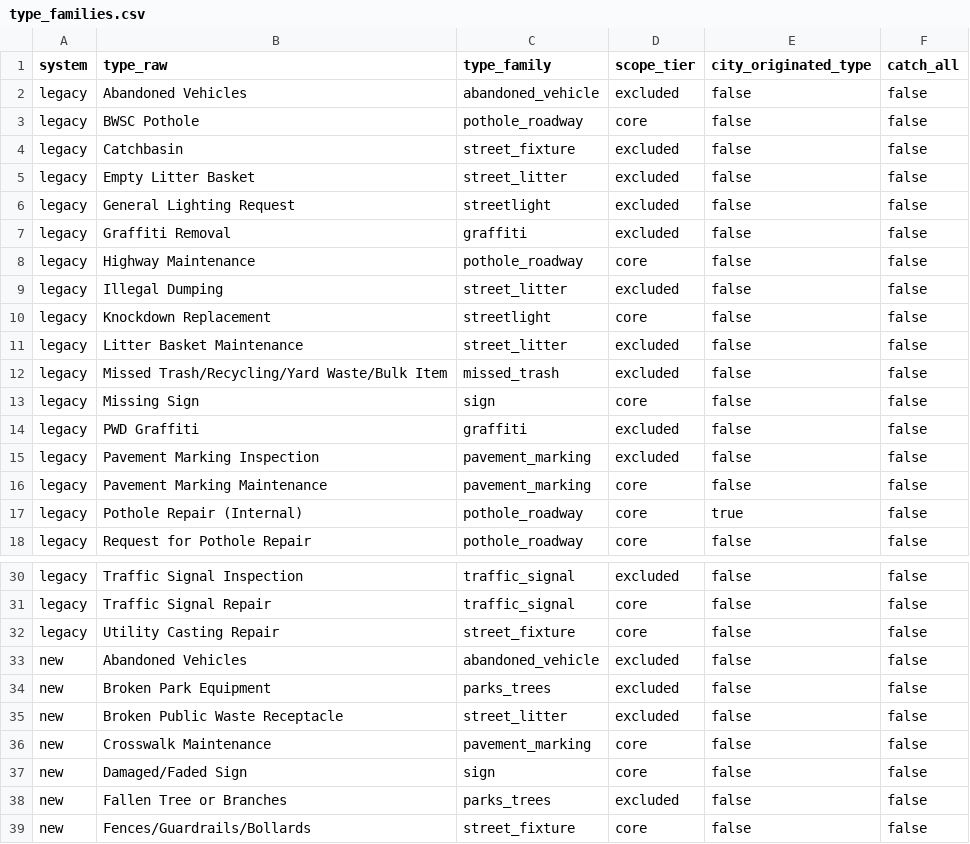
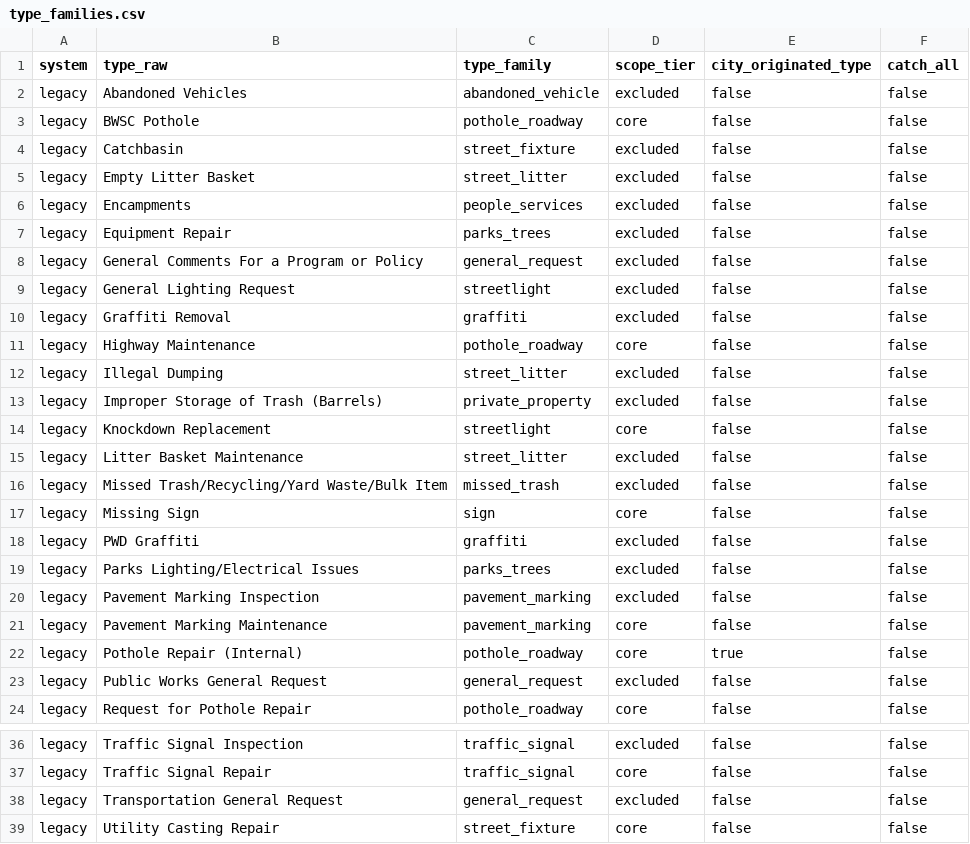
Before and after one commit to ShroudedArrow/undead-311, a CSV file: pipeline/undead311/ingest/type_families.csv, drawn as a sheet; only a part is shown, gaps mark what is left out; the shorter side is filled out with more unchanged rows.

Commit message:
chore(scope): add 7 missing legacy predecessor types; smooth 2025 system change wording
The 7 types are the only predecessors of 37 linked Street Light Other cases; all excluded. Change-log row added before any zombie counts. Document titles moved to sentence case (copy-lint).

Kiro-Agent: kiro
Kiro-Run: manual

```diff
--- a/pipeline/undead311/ingest/type_families.csv
+++ b/pipeline/undead311/ingest/type_families.csv
@@ -5,2 +5,5 @@ legacy,Catchbasin,street_fixture,excluded,false,false
 legacy,Empty Litter Basket,street_litter,excluded,false,false
+legacy,Encampments,people_services,excluded,false,false
+legacy,Equipment Repair,parks_trees,excluded,false,false
+legacy,General Comments For a Program or Policy,general_request,excluded,false,false
 legacy,General Lighting Request,streetlight,excluded,false,false
@@ -9,2 +12,3 @@ legacy,Highway Maintenance,pothole_roadway,core,false,false
 legacy,Illegal Dumping,street_litter,excluded,false,false
+legacy,Improper Storage of Trash (Barrels),private_property,excluded,false,false
 legacy,Knockdown Replacement,streetlight,core,false,false
@@ -14,2 +18,3 @@ legacy,Missing Sign,sign,core,false,false
 legacy,PWD Graffiti,graffiti,excluded,false,false
+legacy,Parks Lighting/Electrical Issues,parks_trees,excluded,false,false
 legacy,Pavement Marking Inspection,pavement_marking,excluded,false,false
@@ -17,2 +22,3 @@ legacy,Pavement Marking Maintenance,pavement_marking,core,false,false
 legacy,Pothole Repair (Internal),pothole_roadway,core,true,false
+legacy,Public Works General Request,general_request,excluded,false,false
 legacy,Request for Pothole Repair,pothole_roadway,core,false,false
@@ -31,2 +37,3 @@ legacy,Traffic Signal Inspection,traffic_signal,excluded,false,false
 legacy,Traffic Signal Repair,traffic_signal,core,false,false
+legacy,Transportation General Request,general_request,excluded,false,false
 legacy,Utility Casting Repair,street_fixture,core,false,false
```
Also changed, not shown: 6 other files.
